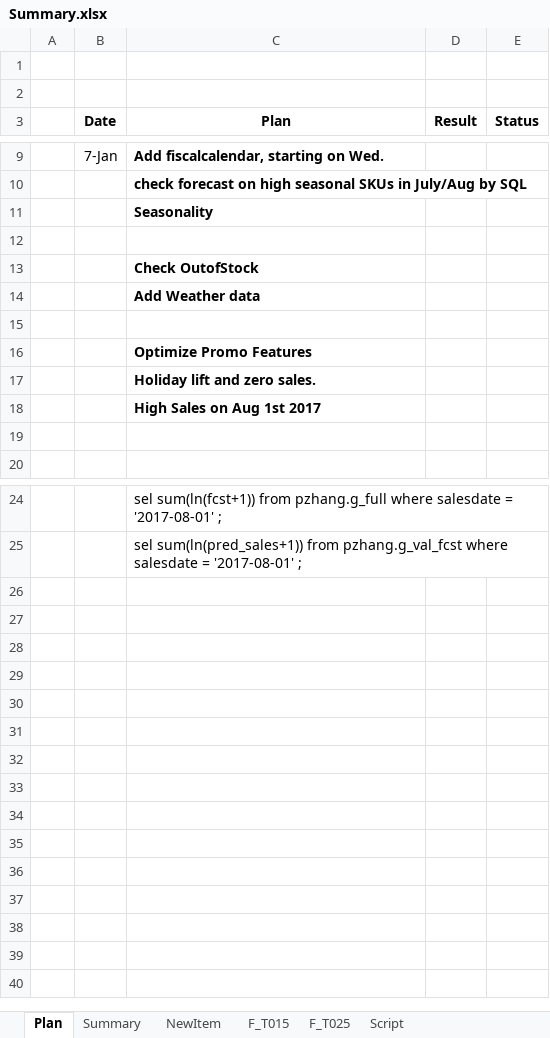
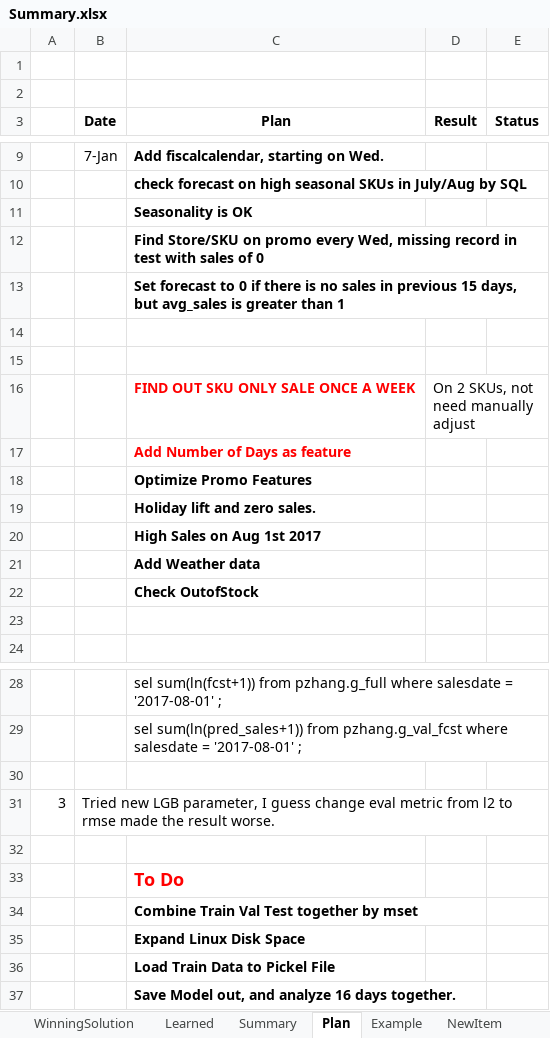
Before and after one commit to PZ11/kagglegrocery, an Excel workbook: steps_summary/Summary.xlsx, sheet Plan, drawn as a sheet; only a part is shown, gaps mark what is left out; values as stored, in another font and other column widths than the file's, no borders; the diff names each change by its address in the sheet, - before the commit and + after, or states it on an @@ line.

Commit message:
add xlsx and update summary from windows

```diff
--- a/steps_summary/Summary.xlsx (sheet Plan)
+++ b/steps_summary/Summary.xlsx (sheet Plan)
+sheet tab: WinningSolution
+sheet tab: Learned
+sheet tab: Example
@@ sheet tab order changed: WinningSolution | Learned | Summary | Plan | Example | NewItem @@
-C11 (Plan): Seasonality
+C11 (Plan): Seasonality is OK
+row 12:  |  | Find Store/SKU on promo every Wed, missing record in test with sales of 0
+row 13:  |  | Set forecast to 0 if there is no sales in previous 15 days, but avg_sales is greater than 1
+row 16:  |  | FIND OUT SKU ONLY SALE ONCE A WEEK | On 2 SKUs, not need manually adjust
+row 17:  |  | Add Number of Days as feature
@@ row 14 moved to row 21: Add Weather data @@
@@ row 13 moved to row 22: Check OutofStock @@
+row 30: (empty)
+row 31: 3 | Tried new LGB parameter, I guess change eval metric from l2 to rmse made the result worse.
+row 32: (empty)
+row 33:  |  | To Do
+row 34:  |  | Combine Train Val Test together by mset
+row 35:  |  | Expand Linux Disk Space
+row 36:  |  | Load Train Data to Pickel File
+row 37:  |  | Save Model out, and analyze 16 days together.
```
Also changed, not shown: sheet Summary, sheet Pandas, other sheet tabs, hidden cells, 7 other files.
